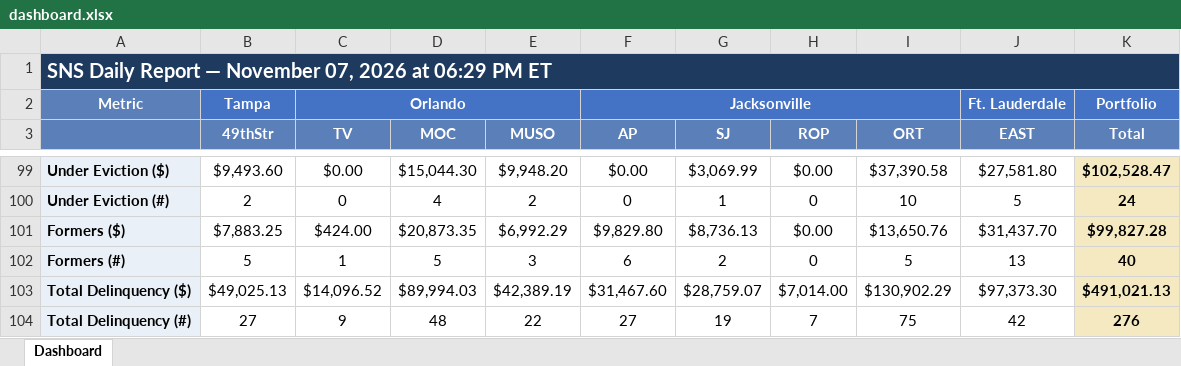
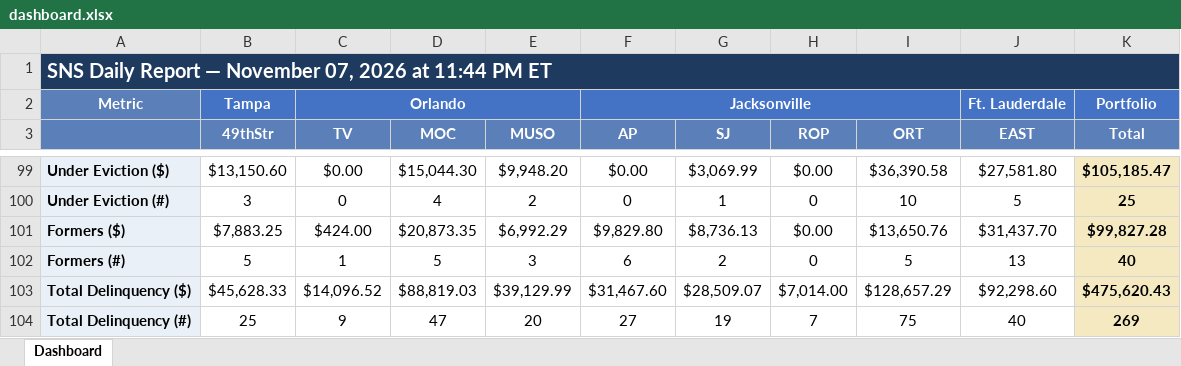
Before and after one commit to ymi-flowing/sns-daily-report, an Excel workbook: dashboard.xlsx, sheet Dashboard, drawn as a sheet; only a part is shown, gaps mark what is left out; values as stored, in another font and other column widths than the file's, no borders; the diff covers the shown part only; the diff names each change by its address in the sheet, - before the commit and + after, or states it on an @@ line.

```diff
--- a/dashboard.xlsx (sheet Dashboard)
+++ b/dashboard.xlsx (sheet Dashboard)
-A1: …2026 at 06:29 PM ET
+A1: …2026 at 11:44 PM ET
-B99 (49thStr): $9,493.60
+B99 (49thStr): $13,150.60
-I99 (ORT): $37,390.58
+I99 (ORT): $36,390.58
-K99 (Total): $102,528.47
+K99 (Total): $105,185.47
-B100 (49thStr): 2
+B100 (49thStr): 3
-K100 (Total): 24
+K100 (Total): 25
-B103 (49thStr): $49,025.13
+B103 (49thStr): $45,628.33
-D103 (MOC): $89,994.03
+D103 (MOC): $88,819.03
-E103 (MUSO): $42,389.19
+E103 (MUSO): $39,129.99
-G103 (SJ): $28,759.07
+G103 (SJ): $28,509.07
-I103 (ORT): $130,902.29
+I103 (ORT): $128,657.29
-J103 (EAST): $97,373.30
+J103 (EAST): $92,298.60
-K103 (Total): $491,021.13
+K103 (Total): $475,620.43
-B104 (49thStr): 27
+B104 (49thStr): 25
-D104 (MOC): 48
+D104 (MOC): 47
-E104 (MUSO): 22
+E104 (MUSO): 20
-J104 (EAST): 42
+J104 (EAST): 40
-K104 (Total): 276
+K104 (Total): 269
```
Also changed, not shown: 1 added row, 1 removed row and 57 edited cells elsewhere in this sheet, 4 other files.
